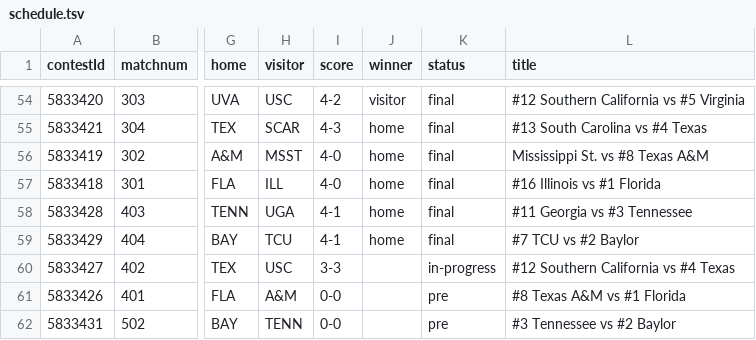
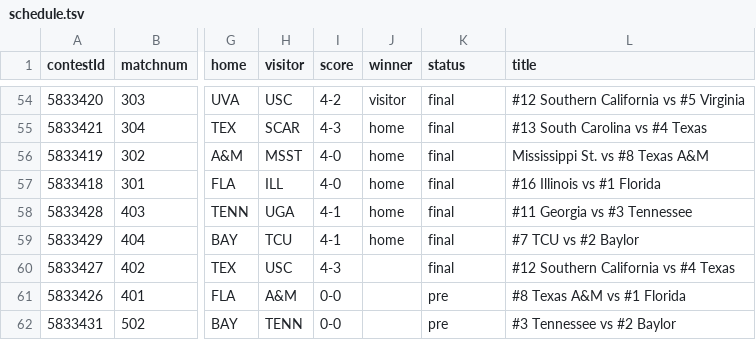
Before and after one commit to slam10s/may-madness, a TSV file: data/2020-21/ncaam/schedule.tsv, drawn as a sheet; only a part is shown, gaps mark what is left out; the diff names each change by its address in the sheet, - before the commit and + after, or states it on an @@ line.

```diff
--- a/data/2020-21/ncaam/schedule.tsv
+++ b/data/2020-21/ncaam/schedule.tsv
-I60 (score): 3-3
+I60 (score): 4-3
-K60 (status): in-progress
+K60 (status): final
```
Also changed, not shown: data/2020-21/ncaam/scores.tsv, data/2020-21/ncaam/singles.tsv, 4 other files.
